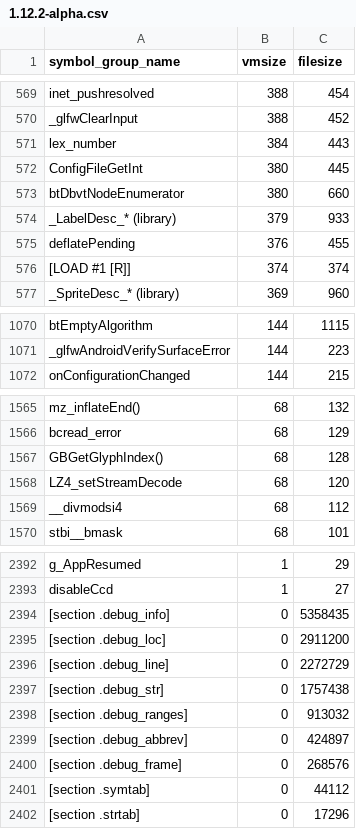
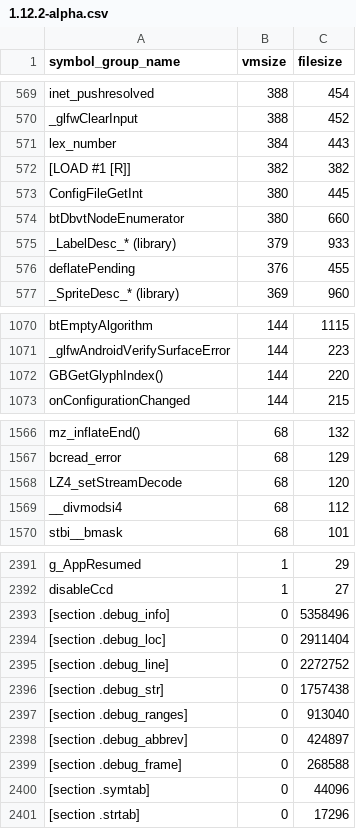
Before and after one commit to defold/build-size, a CSV file: size-analyzer/armv7-android/1.12.2-alpha.csv, drawn as a sheet; only a part is shown, gaps mark what is left out; the diff covers the shown part only.

Commit message:
Generated new size report and graph [skip ci]

```diff
--- a/size-analyzer/armv7-android/1.12.2-alpha.csv
+++ b/size-analyzer/armv7-android/1.12.2-alpha.csv
@@ -571,2 +571,3 @@ _glfwClearInput,388,452
 lex_number,384,443
+[LOAD #1 [R]],382,382
 ConfigFileGetInt,380,445
@@ -575,3 +576,2 @@ _LabelDesc_* (library),379,933
 deflatePending,376,455
-[LOAD #1 [R]],374,374
 _SpriteDesc_* (library),369,960
@@ -1071,2 +1071,3 @@ btEmptyAlgorithm,144,1115
 _glfwAndroidVerifySurfaceError,144,223
+GBGetGlyphIndex(),144,220
 onConfigurationChanged,144,215
@@ -1566,3 +1567,2 @@ mz_inflateEnd(),68,132
 bcread_error,68,129
-GBGetGlyphIndex(),68,128
 LZ4_setStreamDecode,68,120
@@ -2393,10 +2392,10 @@ g_AppResumed,1,29
 disableCcd,1,27
-[section .debug_info],0,5358435
-[section .debug_loc],0,2911200
-[section .debug_line],0,2272729
+[section .debug_info],0,5358496
+[section .debug_loc],0,2911404
+[section .debug_line],0,2272752
 [section .debug_str],0,1757438
-[section .debug_ranges],0,913032
+[section .debug_ranges],0,913040
 [section .debug_abbrev],0,424897
-[section .debug_frame],0,268576
-[section .symtab],0,44112
+[section .debug_frame],0,268588
+[section .symtab],0,44096
 [section .strtab],0,17296
```
Also changed, not shown: 1 added row, 2 removed rows and 4 edited cells elsewhere in this file, size-analyzer/arm64-android/1.12.2-alpha.csv, size-analyzer/arm64-ios/1.12.2-alpha.csv, 17 other files.
